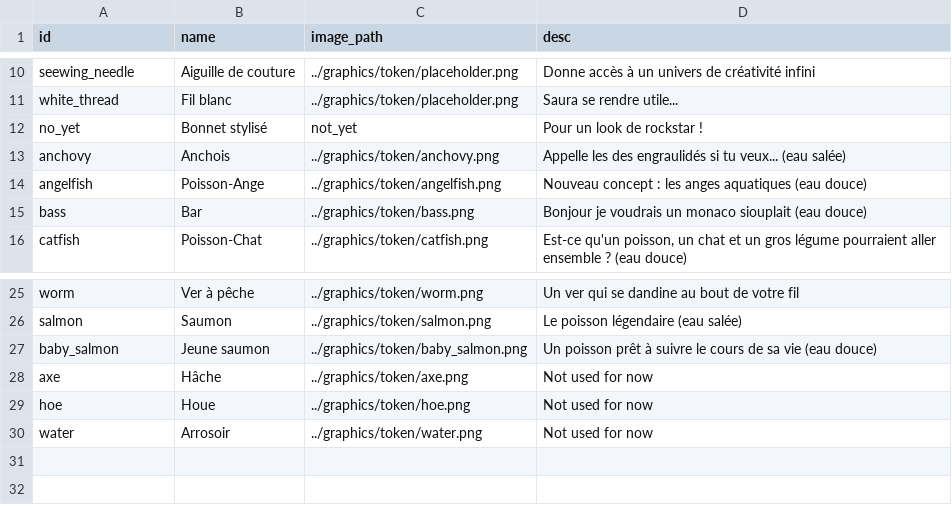
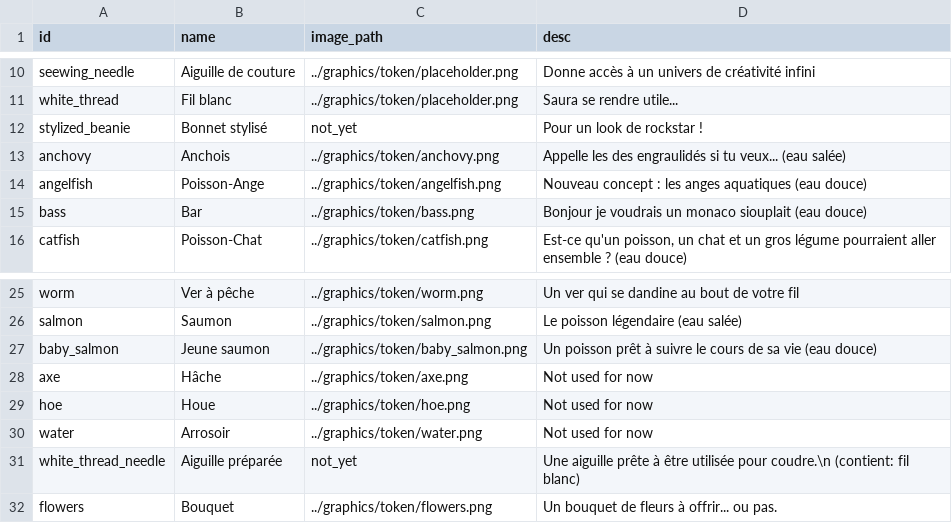
Before and after one commit to HariSeldon38/Pydew_Valley, a CSV file: data/items_fr.csv, drawn as a sheet; only a part is shown, gaps mark what is left out.

```diff
--- a/data/items_fr.csv
+++ b/data/items_fr.csv
@@ -11,3 +11,3 @@ seewing_needle,Aiguille de couture,../graphics/token/placeholder.png,Donne accè
 white_thread,Fil blanc,../graphics/token/placeholder.png,Saura se rendre utile...
-no_yet,Bonnet stylisé,not_yet,Pour un look de rockstar !
+stylized_beanie,Bonnet stylisé,not_yet,Pour un look de rockstar !
 anchovy,Anchois,../graphics/token/anchovy.png,Appelle les des engraulidés si tu veux... (eau salée)
@@ -30 +30,3 @@ hoe,Houe,../graphics/token/hoe.png,Not used for now
 water,Arrosoir,../graphics/token/water.png,Not used for now
+white_thread_needle,Aiguille préparée,not_yet,Une aiguille prête à être utilisée pour coudre.\n (contient: fil blanc)
+flowers,Bouquet,../graphics/token/flowers.png,Un bouquet de fleurs à offrir... ou pas.
```
Also changed, not shown: 8 other files.
